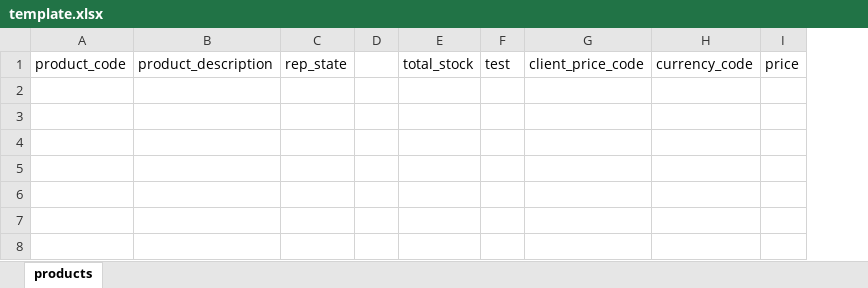
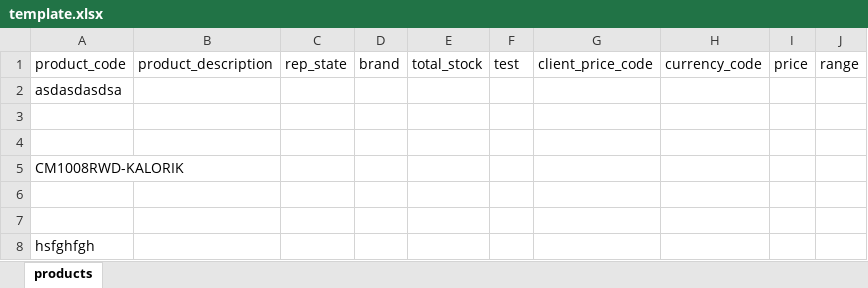
Before and after one commit to slobodz/team.reports, an Excel workbook: template.xlsx, sheet products, drawn as a sheet; values as stored, in another font and other column widths than the file's, no borders; removed rows and columns are numbered as before the commit, all else as after; the diff names each change by its address in the sheet, - before the commit and + after, or states it on an @@ line.

```diff
--- a/template.xlsx (sheet products)
+++ b/template.xlsx (sheet products)
-column D, empty
+column D, row 1: brand
+column J, row 1: range
+row 2: asdasdasdsa
+row 3: (empty)
+row 4: (empty)
+row 5: CM1008RWD-KALORIK
+row 6: (empty)
+row 7: (empty)
+row 8: hsfghfgh
```
Also changed, not shown: 9 other files.
